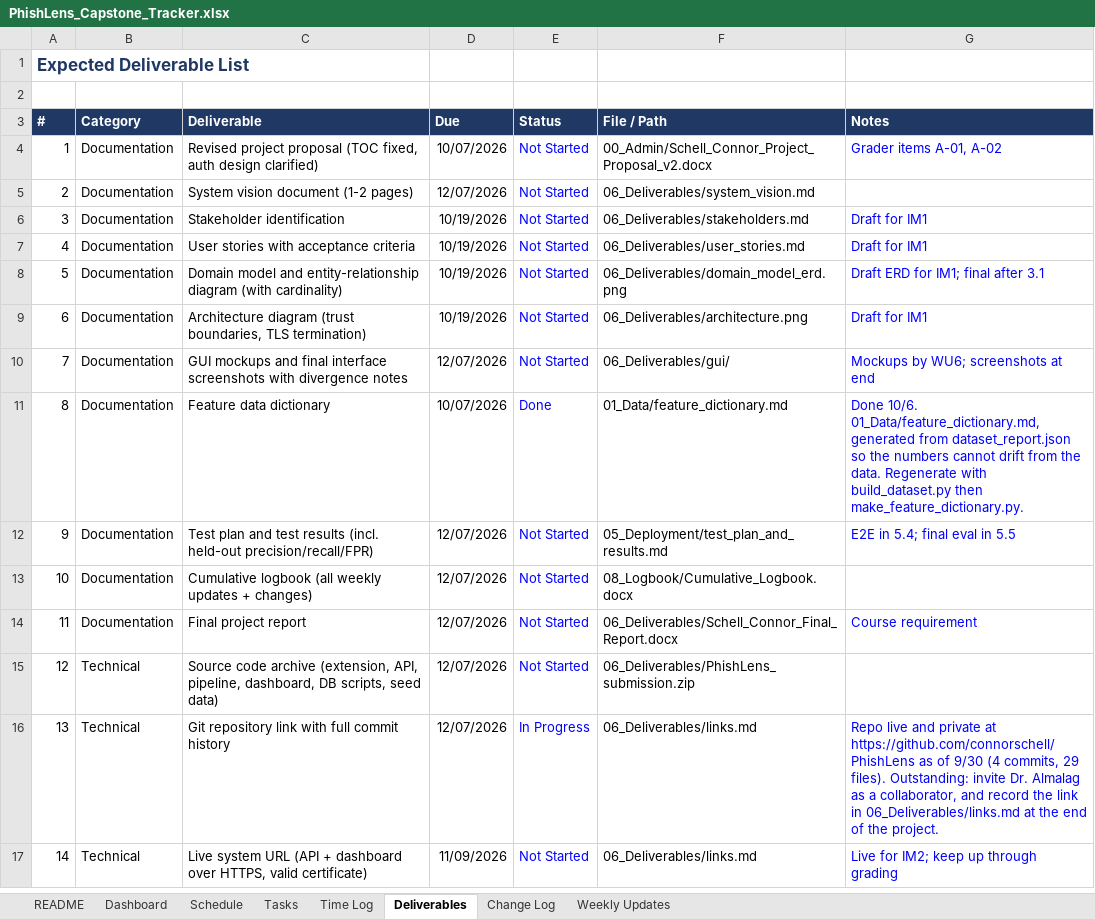
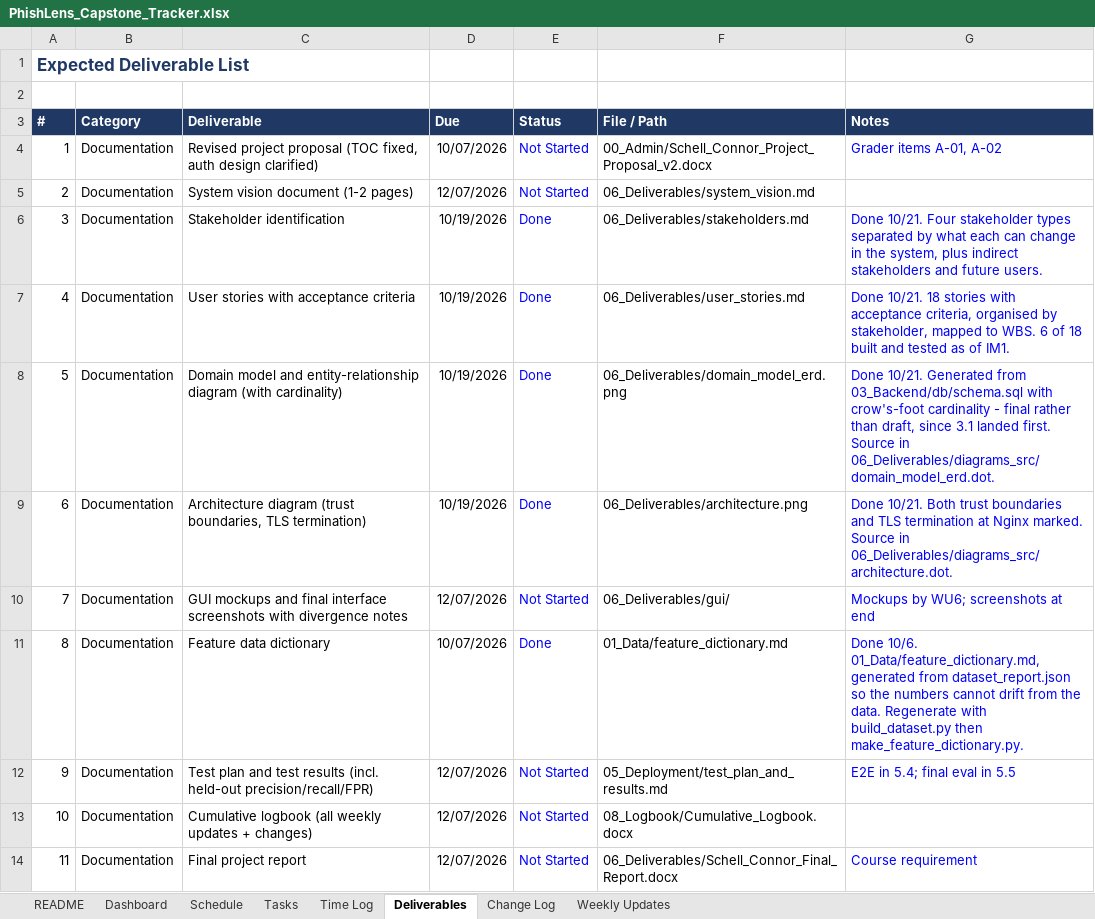
Before and after one commit to connorschell/PhishLens, an Excel workbook: PhishLens_Capstone_Tracker.xlsx, sheet Deliverables, drawn as a sheet; only a part is shown; the shorter side is filled out with more unchanged rows; values as stored, in another font and other column widths than the file's, no borders; charts and pictures and conditional formats not drawn; the diff names each change by its address in the sheet, - before the commit and + after, or states it on an @@ line.

```diff
--- a/PhishLens_Capstone_Tracker.xlsx (sheet Deliverables)
+++ b/PhishLens_Capstone_Tracker.xlsx (sheet Deliverables)
-E6:E9 (Status): Not Started
+E6:E9 (Status): Done
-G6 (Notes): Draft for IM1
+G6 (Notes): Done 10/21. Four stakeholder types separated by what each can change in the system, plus indirect stakeholders and future users.
-G7 (Notes): Draft for IM1
+G7 (Notes): Done 10/21. 18 stories with acceptance criteria, organised by stakeholder, mapped to WBS. 6 of 18 built and tested as of IM1.
-G8 (Notes): Draft ERD for IM1; final after 3.1
+G8 (Notes): Done 10/21. Generated from 03_Backend/db/schema.sql with crow's-foot cardinality - final rather than draft, since 3.1 landed first. Source in 06_Deliverables/diagrams_src/domain_model_erd.dot.
-G9 (Notes): Draft for IM1
+G9 (Notes): Done 10/21. Both trust boundaries and TLS termination at Nginx marked. Source in 06_Deliverables/diagrams_src/architecture.dot.
```
Also changed, not shown: sheet Tasks, sheet Dashboard, sheet Time Log, sheet Schedule, sheet Change Log, sheet Weekly Updates, 15 other files.
